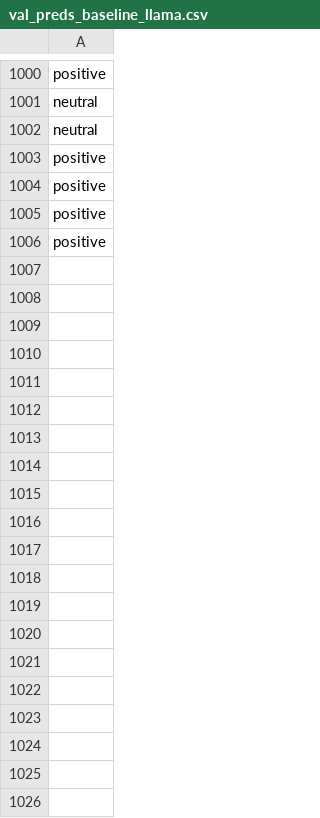
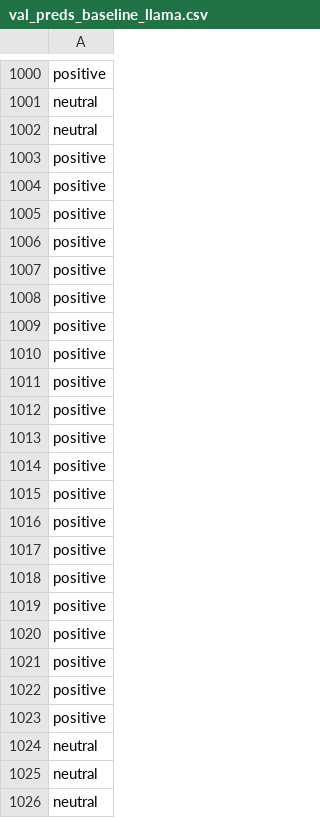
Before and after one commit to jonathand94/xcs224u_project_financial_sentiment, a CSV file: val_preds_baseline_llama.csv, drawn as a sheet; only a part is shown, gaps mark what is left out; the diff covers the shown part only; the diff names each change by its address in the sheet, - before the commit and + after, or states it on an @@ line.

Commit message:
Add val_preds_baseline_llama.csv in iteration 1100

```diff
--- a/val_preds_baseline_llama.csv
+++ b/val_preds_baseline_llama.csv
+row 1007: positive
+row 1008: positive
+row 1009: positive
+row 1010: positive
+row 1011: positive
+row 1012: positive
+row 1013: positive
+row 1014: positive
+row 1015: positive
+row 1016: positive
+row 1017: positive
+row 1018: positive
+row 1019: positive
+row 1020: positive
+row 1021: positive
+row 1022: positive
+row 1023: positive
+row 1024: neutral
+row 1025: neutral
+row 1026: neutral
```
Also changed, not shown: 80 added rows elsewhere in this file.
